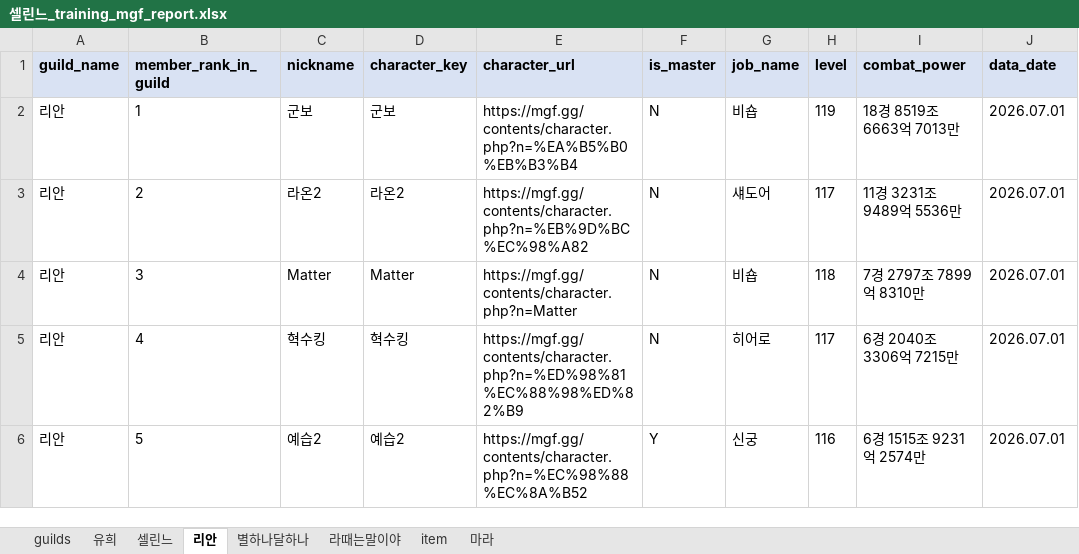
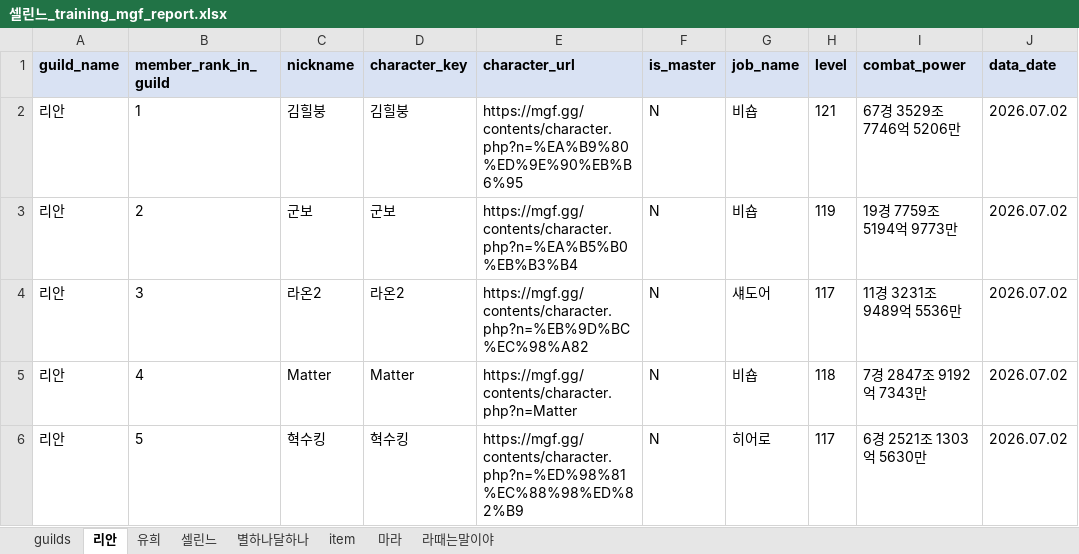
Before and after one commit to pogas/mgf_guild_match, an Excel workbook: reports/셀린느/셀린느_training_mgf_report.xlsx, sheet 리안, drawn as a sheet; only a part is shown; values as stored, in another font and other column widths than the file's, no borders; the diff covers the shown part only; the diff names each change by its address in the sheet, - before the commit and + after, or states it on an @@ line.

```diff
--- a/reports/셀린느/셀린느_training_mgf_report.xlsx (sheet 리안)
+++ b/reports/셀린느/셀린느_training_mgf_report.xlsx (sheet 리안)
@@ sheet tab order changed: guilds | 리안 | 유희 | 셀린느 | 별하나달하나 | item | 마라 | 라때는말이야 @@
-C2 (nickname): 군보
+C2 (nickname): 김힐붕
-D2 (character_key): 군보
+D2 (character_key): 김힐붕
-E2 (character_url): https://mgf.gg/contents/character.php?n=%EA%B5%B0%EB%B3%B4
+E2 (character_url): https://mgf.gg/contents/character.php?n=%EA%B9%80%ED%9E%90%EB%B6%95
-H2 (level): 119
+H2 (level): 121
-I2 (combat_power): 18경 8519조 6663억 7013만
+I2 (combat_power): 67경 3529조 7746억 5206만
-J2:J6 (data_date): 2026.07.01
+J2:J6 (data_date): 2026.07.02
-C3 (nickname): 라온2
+C3 (nickname): 군보
-D3 (character_key): 라온2
+D3 (character_key): 군보
-E3 (character_url): https://mgf.gg/contents/character.php?n=%EB%9D%BC%EC%98%A82
+E3 (character_url): https://mgf.gg/contents/character.php?n=%EA%B5%B0%EB%B3%B4
-G3 (job_name): 섀도어
+G3 (job_name): 비숍
-H3 (level): 117
+H3 (level): 119
-I3 (combat_power): 11경 3231조 9489억 5536만
+I3 (combat_power): 19경 7759조 5194억 9773만
-C4 (nickname): Matter
+C4 (nickname): 라온2
-D4 (character_key): Matter
+D4 (character_key): 라온2
-E4 (character_url): https://mgf.gg/contents/character.php?n=Matter
+E4 (character_url): https://mgf.gg/contents/character.php?n=%EB%9D%BC%EC%98%A82
-G4 (job_name): 비숍
+G4 (job_name): 섀도어
-H4 (level): 118
+H4 (level): 117
-I4 (combat_power): 7경 2797조 7899억 8310만
+I4 (combat_power): 11경 3231조 9489억 5536만
-C5 (nickname): 혁수킹
+C5 (nickname): Matter
-D5 (character_key): 혁수킹
+D5 (character_key): Matter
-E5 (character_url): https://mgf.gg/contents/character.php?n=%ED%98%81%EC%88%98%ED%82%B9
+E5 (character_url): https://mgf.gg/contents/character.php?n=Matter
-G5 (job_name): 히어로
+G5 (job_name): 비숍
-H5 (level): 117
+H5 (level): 118
-I5 (combat_power): 6경 2040조 3306억 7215만
+I5 (combat_power): 7경 2847조 9192억 7343만
-C6 (nickname): 예습2
+C6 (nickname): 혁수킹
-D6 (character_key): 예습2
+D6 (character_key): 혁수킹
-E6 (character_url): https://mgf.gg/contents/character.php?n=%EC%98%88%EC%8A%B52
+E6 (character_url): https://mgf.gg/contents/character.php?n=%ED%98%81%EC%88%98%ED%82%B9
-F6 (is_master): Y
+F6 (is_master): N
-G6 (job_name): 신궁
+G6 (job_name): 히어로
-H6 (level): 116
+H6 (level): 117
-I6 (combat_power): 6경 1515조 9231억 2574만
+I6 (combat_power): 6경 2521조 1303억 5630만
```
Also changed, not shown: 1 added row and 141 edited cells elsewhere in this sheet, sheet 라때는말이야, sheet guilds, sheet 마라, sheet 별하나달하나, sheet item, sheet 셀린느, reports/빅딜/빅딜_league_mgf_report.xlsx, reports/빅딜/빅딜_training_mgf_report.xlsx, 34 other files.
